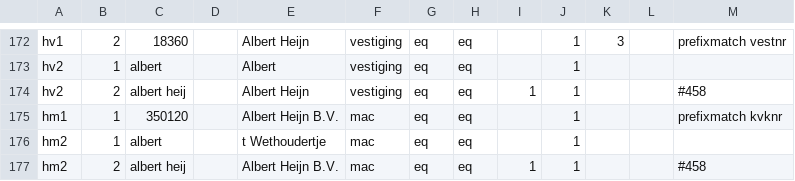
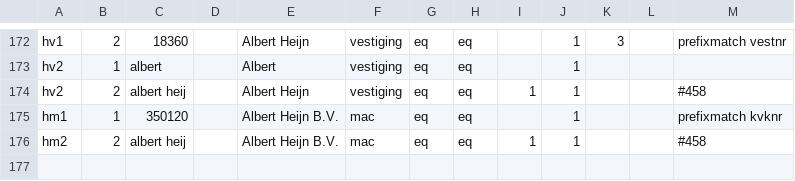
Before and after one commit to DatapuntAmsterdam/atlas_search_tests, a CSV file: src/robs_tests.csv, drawn as a sheet; only a part is shown, gaps mark what is left out; the diff names each change by its address in the sheet, - before the commit and + after, or states it on an @@ line.

Commit message:
make HR less specific

```diff
--- a/src/robs_tests.csv
+++ b/src/robs_tests.csv
-row 176: hm2 | 1 | albert |  | t Wethoudertje | mac | eq | eq |  | 1
```
